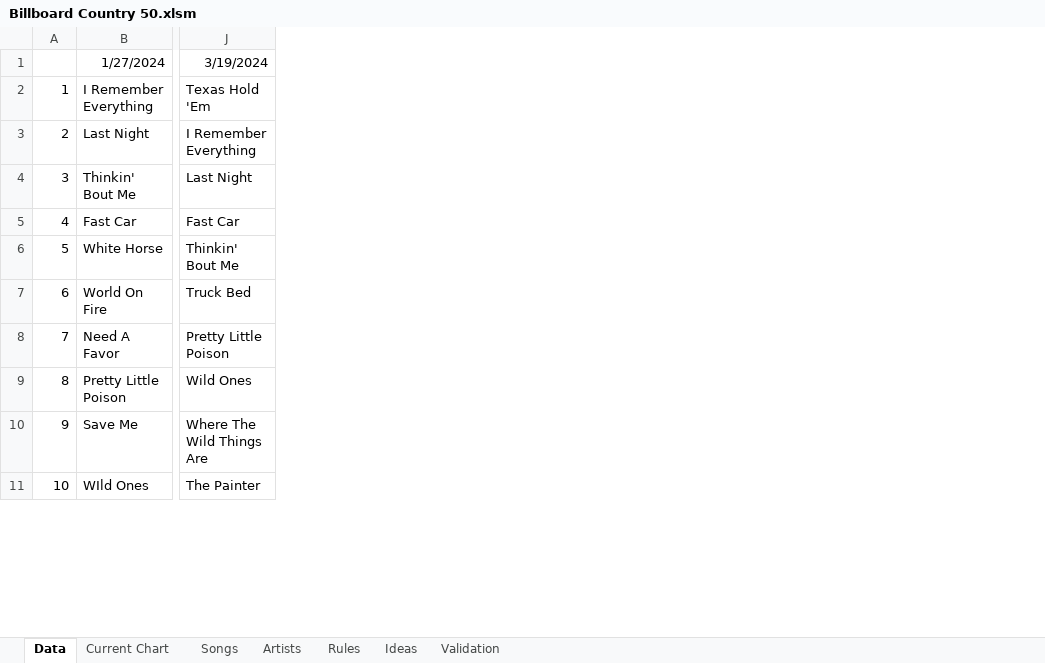
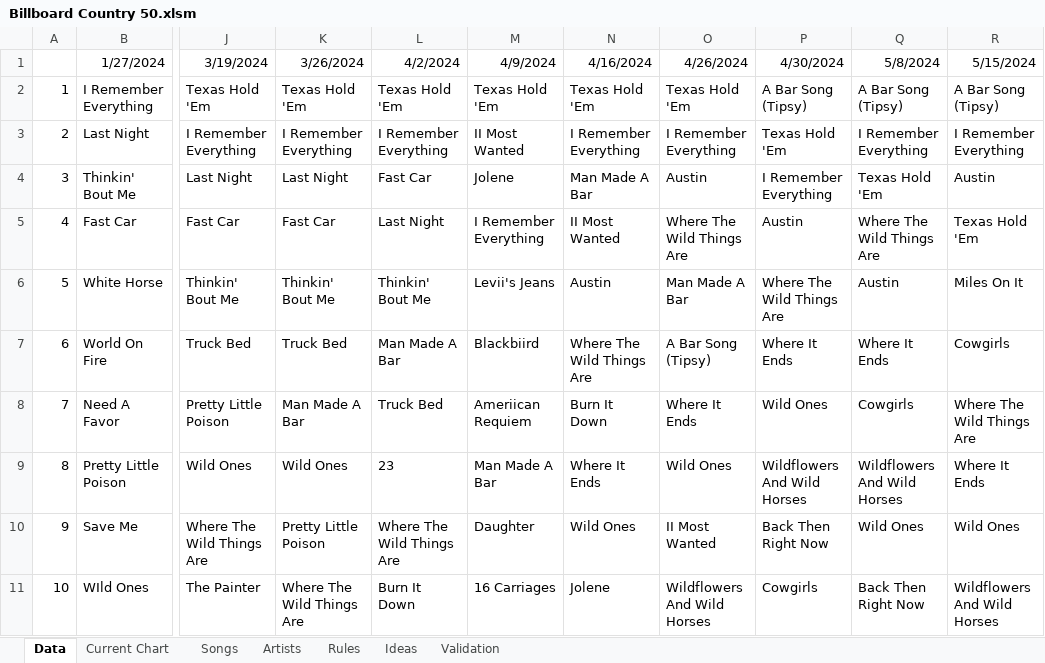
Before and after one commit to jwmanahan/billboard, an Excel workbook: Billboard Country 50.xlsm, sheet Data, drawn as a sheet; only a part is shown, gaps mark what is left out; values as stored, in another font and other column widths than the file's, no borders; conditional formats not drawn; the diff names each change by its address in the sheet, - before the commit and + after, or states it on an @@ line.

```diff
--- a/Billboard Country 50.xlsm (sheet Data)
+++ b/Billboard Country 50.xlsm (sheet Data)
+column K (3/26/2024), rows 2-11: Texas Hold 'Em | I Remember Everything | Last Night | Fast Car | Thinkin' Bout Me | Truck Bed | Man Made A Bar | Wild Ones | Pretty Little Poison | Where The Wild Things Are
+column L (4/2/2024), rows 2-11: Texas Hold 'Em | I Remember Everything | Fast Car | Last Night | Thinkin' Bout Me | Man Made A Bar | Truck Bed | 23 | Where The Wild Things Are | Burn It Down
+column M (4/9/2024), rows 2-11: Texas Hold 'Em | II Most Wanted | Jolene | I Remember Everything | Levii's Jeans | Blackbiird | Ameriican Requiem | Man Made A Bar | Daughter | 16 Carriages
+column N (4/16/2024), rows 2-11: Texas Hold 'Em | I Remember Everything | Man Made A Bar | II Most Wanted | Austin | Where The Wild Things Are | Burn It Down | Where It Ends | Wild Ones | Jolene
+column O (4/26/2024), rows 2-11: Texas Hold 'Em | I Remember Everything | Austin | Where The Wild Things Are | Man Made A Bar | A Bar Song (Tipsy) | Where It Ends | Wild Ones | II Most Wanted | Wildflowers And Wild Horses
+column P (4/30/2024), rows 2-11: A Bar Song (Tipsy) | Texas Hold 'Em | I Remember Everything | Austin | Where The Wild Things Are | Where It Ends | Wild Ones | Wildflowers And Wild Horses | Back Then Right Now | Cowgirls
+column Q (5/8/2024), rows 2-11: A Bar Song (Tipsy) | I Remember Everything | Texas Hold 'Em | Where The Wild Things Are | Austin | Where It Ends | Cowgirls | Wildflowers And Wild Horses | Wild Ones | Back Then Right Now
+column R (5/15/2024), rows 2-11: A Bar Song (Tipsy) | I Remember Everything | Austin | Texas Hold 'Em | Miles On It | Cowgirls | Where The Wild Things Are | Where It Ends | Wild Ones | Wildflowers And Wild Horses
```
Also changed, not shown: sheet Songs, sheet Artists, sheet Current Chart, sheet Ideas, sheet Validation, formulas that keep their value, hidden cells.
